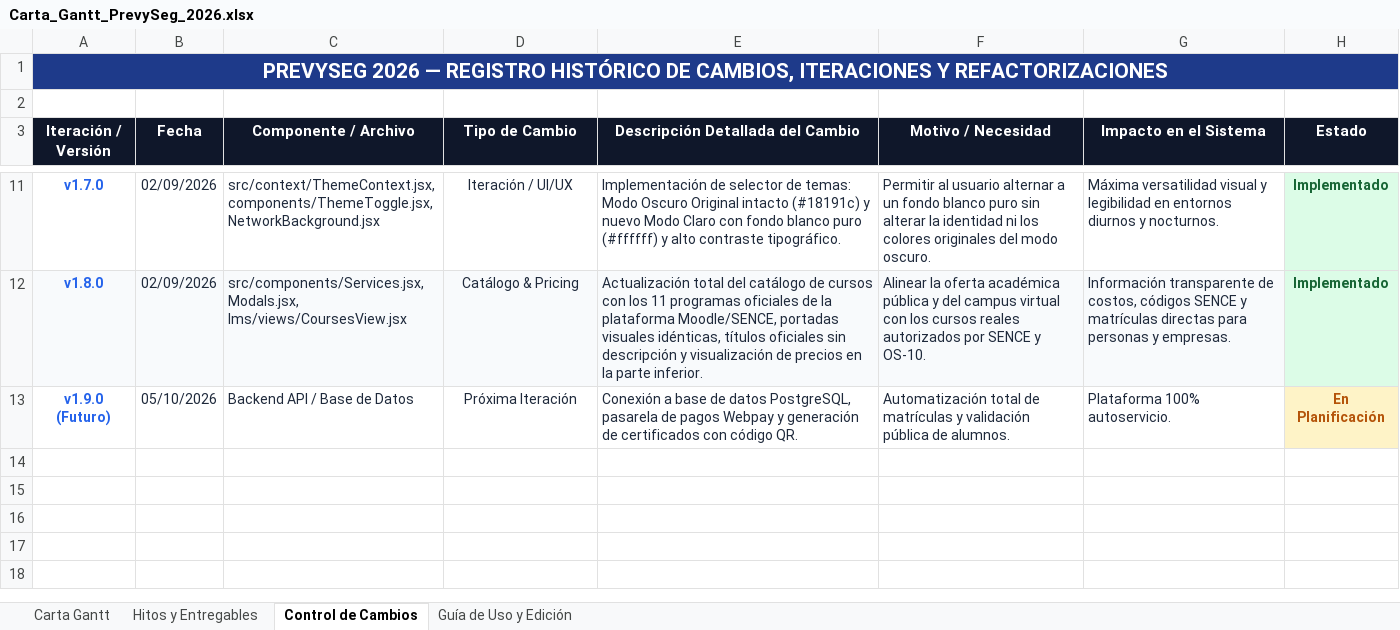
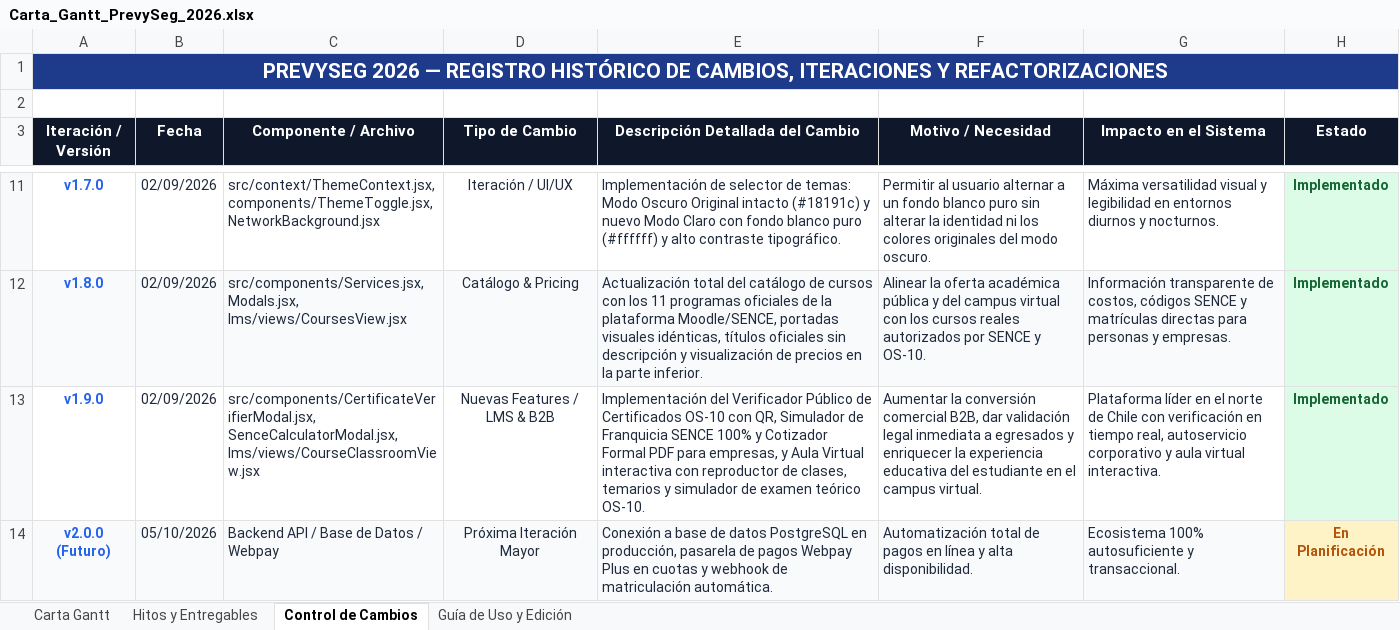
Before and after one commit to Sebastianaso/PrevySeg2026, an Excel workbook: Carta_Gantt_PrevySeg_2026.xlsx, sheet Control de Cambios, drawn as a sheet; only a part is shown, gaps mark what is left out; values as stored, in another font and other column widths than the file's, no borders; addresses are those after the commit; the diff names each change by its address in the sheet, - before the commit and + after, or states it on an @@ line.

Commit message:
feat: implementar verificador publico de certificados OS-10 con QR, simulador de franquicia SENCE para empresas y aula virtual interactiva con simulador de examen en LMS

```diff
--- a/Carta_Gantt_PrevySeg_2026.xlsx (sheet Control de Cambios)
+++ b/Carta_Gantt_PrevySeg_2026.xlsx (sheet Control de Cambios)
+row 13: v1.9.0 | 02/09/2026 | src/components/CertificateVerifierModal.jsx, SenceCalculatorModal.jsx, lms/views/CourseClassroomView.jsx | Nuevas Features / LMS & B2B | Implementación del Verificador Público de Certificados OS-10 con QR, Simulador de Franquicia SENCE 100% y Cotizador Formal PDF para empresas, y Aula Virtual interactiva con reproductor de clases, temarios y simulador de examen teórico OS-10. | Aumentar la conversión comercial B2B, dar validación legal inmediata a egresados y enriquecer la experiencia educativa del estudiante en el campus virtual. | Plataforma líder en el norte de Chile con verificación en tiempo real, autoservicio corporativo y aula virtual interactiva. | Implementado
-A14 (Iteración / Versión): v1.9.0 (Futuro)
+A14 (Iteración / Versión): v2.0.0 (Futuro)
-A14:G14 fill: none
+A14:G14 fill: #F8FAFC
-C14 (Componente / Archivo): Backend API / Base de Datos
+C14 (Componente / Archivo): Backend API / Base de Datos / Webpay
-D14 (Tipo de Cambio): Próxima Iteración
+D14 (Tipo de Cambio): Próxima Iteración Mayor
-E14 (Descripción Detallada del Cambio): …de datos PostgreSQL, pasarela de pagos Webpay y generación de certificados con código QR.
+E14 (Descripción Detallada del Cambio): …de datos PostgreSQL en producción, pasarela de pagos Webpay Plus en cuotas y webhook de matriculación automática.
-F14 (Motivo / Necesidad): …total de matrículas y validación pública de alumnos.
+F14 (Motivo / Necesidad): …total de pagos en línea y alta disponibilidad.
-G14 (Impacto en el Sistema): Plataforma 100% autoservicio.
+G14 (Impacto en el Sistema): Ecosistema 100% autosuficiente y transaccional.
```
Also changed, not shown: 8 other files.
